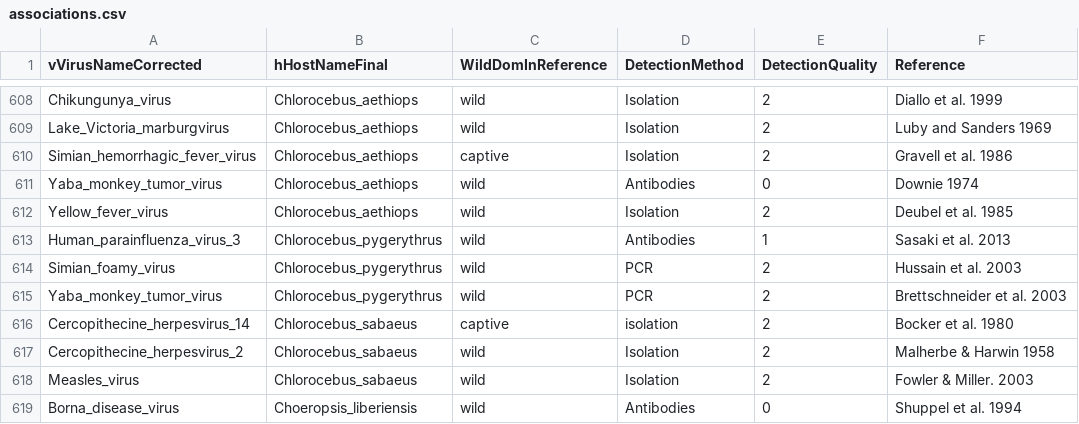
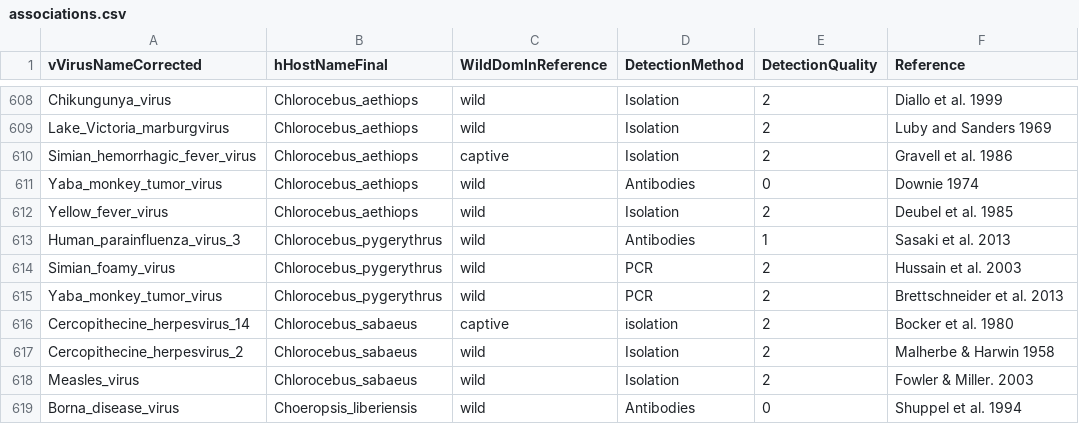
Before and after one commit to ecohealthalliance/HP3, a CSV file: data/associations.csv, drawn as a sheet; only a part is shown, gaps mark what is left out.

Commit message:
Correct year for Brettschneider reference

```diff
--- a/data/associations.csv
+++ b/data/associations.csv
@@ -614,3 +614,3 @@ Human_parainfluenza_virus_3,Chlorocebus_pygerythrus,wild,Antibodies,1,Sasaki et
 Simian_foamy_virus,Chlorocebus_pygerythrus,wild,PCR,2,Hussain et al. 2003
-Yaba_monkey_tumor_virus,Chlorocebus_pygerythrus,wild,PCR,2,Brettschneider et al. 2003
+Yaba_monkey_tumor_virus,Chlorocebus_pygerythrus,wild,PCR,2,Brettschneider et al. 2013
 Cercopithecine_herpesvirus_14,Chlorocebus_sabaeus,captive,isolation,2,Bocker et al. 1980
```
